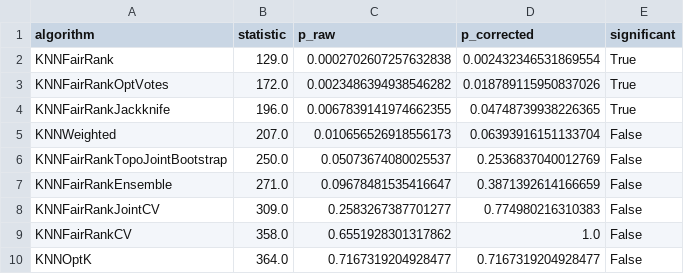
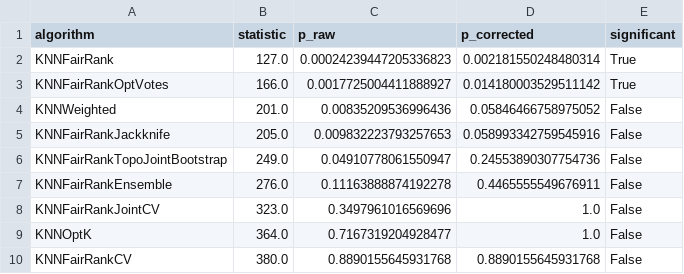
Before and after one commit to zepaulo333/knn_classimbalance, a CSV file: results/tables/wilcoxon_vs_SMOTEKNN_f1_5rep.csv, drawn as a sheet.

```diff
--- a/results/tables/wilcoxon_vs_SMOTEKNN_f1_5rep.csv
+++ b/results/tables/wilcoxon_vs_SMOTEKNN_f1_5rep.csv
@@ -1,10 +1,10 @@
 algorithm,statistic,p_raw,p_corrected,significant
-KNNFairRank,129.0,0.0002702607257632838,0.002432346531869554,True
-KNNFairRankOptVotes,172.0,0.0023486394938546282,0.018789115950837026,True
-KNNFairRankJackknife,196.0,0.0067839141974662355,0.04748739938226365,True
-KNNWeighted,207.0,0.010656526918556173,0.06393916151133704,False
-KNNFairRankTopoJointBootstrap,250.0,0.05073674080025537,0.2536837040012769,False
-KNNFairRankEnsemble,271.0,0.09678481535416647,0.3871392614166659,False
-KNNFairRankJointCV,309.0,0.2583267387701277,0.774980216310383,False
-KNNFairRankCV,358.0,0.6551928301317862,1.0,False
-KNNOptK,364.0,0.7167319204928477,0.7167319204928477,False
+KNNFairRank,127.0,0.00024239447205336823,0.002181550248480314,True
+KNNFairRankOptVotes,166.0,0.0017725004411888927,0.014180003529511142,True
+KNNWeighted,201.0,0.00835209536996436,0.05846466758975052,False
+KNNFairRankJackknife,205.0,0.009832223793257653,0.058993342759545916,False
+KNNFairRankTopoJointBootstrap,249.0,0.04910778061550947,0.24553890307754736,False
+KNNFairRankEnsemble,276.0,0.11163888874192278,0.4465555549676911,False
+KNNFairRankJointCV,323.0,0.3497961016569696,1.0,False
+KNNOptK,364.0,0.7167319204928477,1.0,False
+KNNFairRankCV,380.0,0.8890155645931768,0.8890155645931768,False
```
Also changed, not shown: results/tables/benchmark_by_ir_quartile_5rep.csv, results/tables/bootstrap_ci_5rep.csv, 27 other files.
